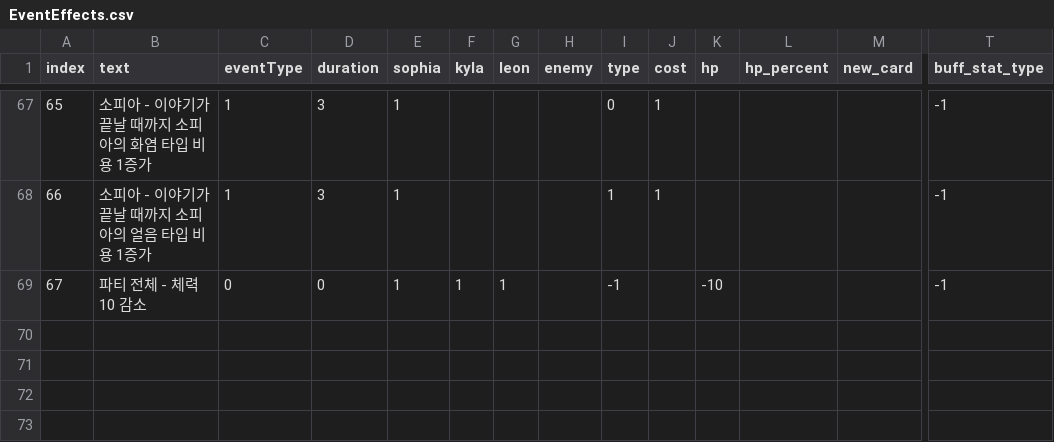
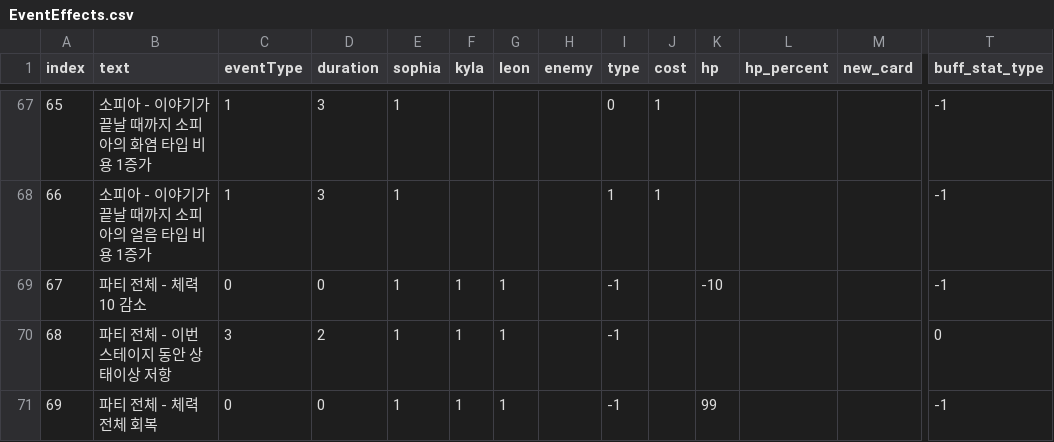
Before and after one commit to The-Fable-Unwritten-Final/The_Fable_Unwritten, a CSV file: Assets/Resources/ExternalFiles/EventEffects.csv, drawn as a sheet; only a part is shown, gaps mark what is left out; rows hold the shown columns only; the diff names each change by its address in the sheet, - before the commit and + after, or states it on an @@ line.

```diff
--- a/Assets/Resources/ExternalFiles/EventEffects.csv
+++ b/Assets/Resources/ExternalFiles/EventEffects.csv
+row 70: 68 | 파티 전체 - 이번 스테이지 동안 상태이상 저항 | 3 | 2 | 1 | 1 | 1 |  | -1 |  |  |  |  | 0
+row 71: 69 | 파티 전체 - 체력 전체 회복 | 0 | 0 | 1 | 1 | 1 |  | -1 |  | 99 |  |  | -1
```
Also changed, not shown: Assets/Resources/ExternalFiles/EventEffectsLocaleData.csv, 4 other files.
